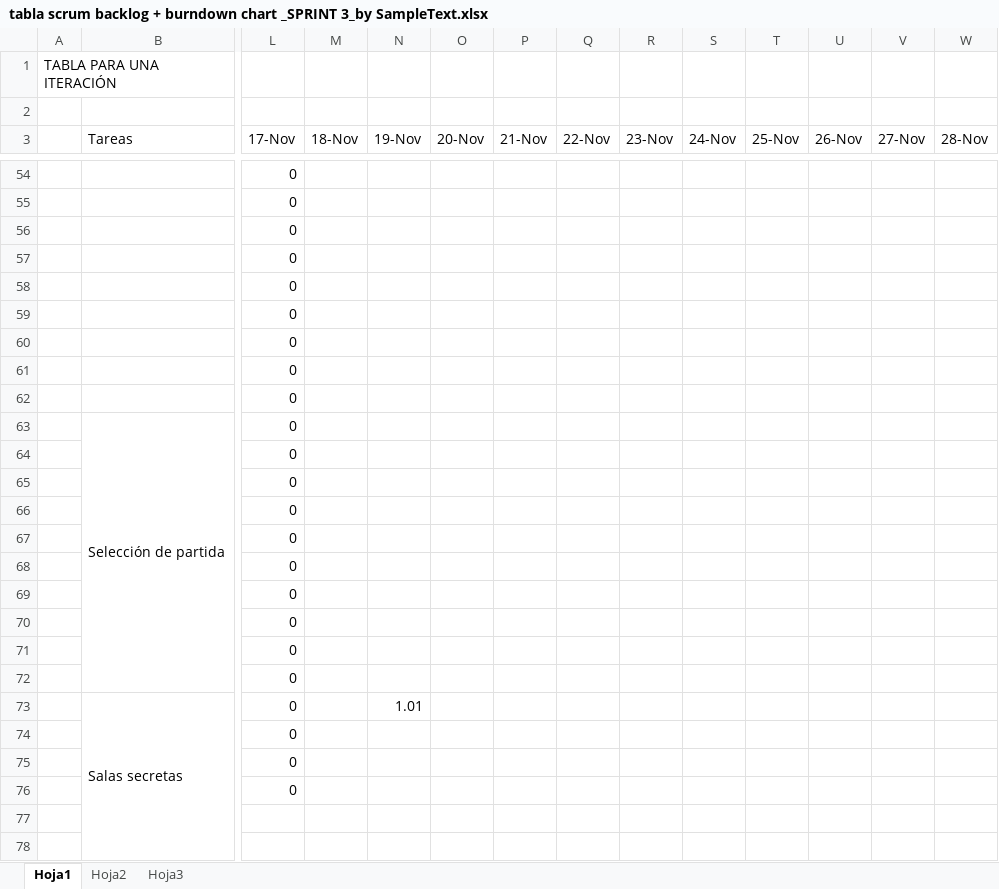
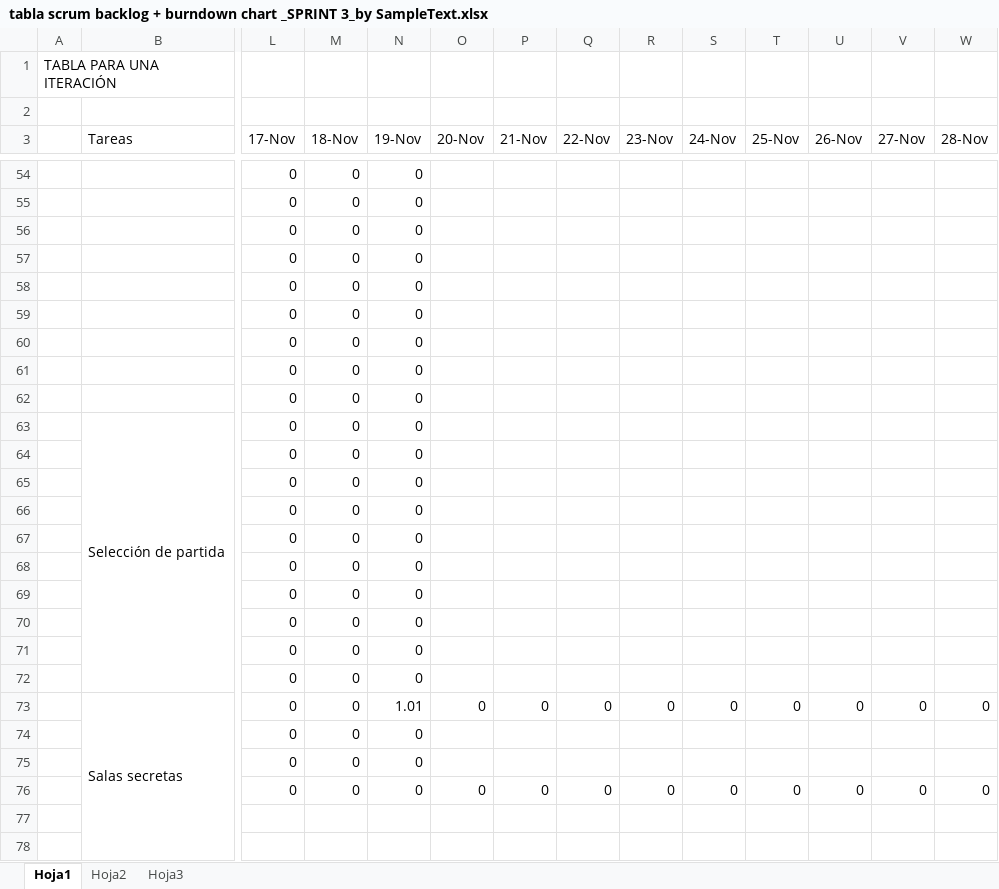
Before and after one commit to devildrake/MAP_LegendOfRadev, an Excel workbook: tabla scrum backlog + burndown chart _SPRINT 3_by SampleText.xlsx, sheet Hoja1, drawn as a sheet; only a part is shown, gaps mark what is left out; values as stored, in another font and other column widths than the file's, no cell formats; charts and pictures not drawn; removed rows and columns are numbered as before the commit, all else as after; rows hold the shown columns only; the diff covers the shown part only; the diff names each change by its address in the sheet, - before the commit and + after, or states it on an @@ line.

```diff
--- a/tabla scrum backlog + burndown chart _SPRINT 3_by SampleText.xlsx (sheet Hoja1)
+++ b/tabla scrum backlog + burndown chart _SPRINT 3_by SampleText.xlsx (sheet Hoja1)
-M54:M75 (18-Nov): (empty)
+M54:M75 (18-Nov): 0
-N54:N72 (19-Nov): (empty)
+N54:N72 (19-Nov): 0
-O73 (20-Nov): (empty)
+O73 (20-Nov): 0
-P73 (21-Nov): (empty)
+P73 (21-Nov): 0
-Q73 (22-Nov): (empty)
+Q73 (22-Nov): 0
-R73 (23-Nov): (empty)
+R73 (23-Nov): 0
-S73 (24-Nov): (empty)
+S73 (24-Nov): 0
-T73 (25-Nov): (empty)
+T73 (25-Nov): 0
-U73 (26-Nov): (empty)
+U73 (26-Nov): 0
-V73 (27-Nov): (empty)
+V73 (27-Nov): 0
-W73 (28-Nov): (empty)
+W73 (28-Nov): 0
-N74:N75 (19-Nov): (empty)
+N74:N75 (19-Nov): 0
-row 76:  |  | 0
+row 76:  |  | 0 | 0 | 0 | 0 | 0 | 0 | 0 | 0 | 0 | 0 | 0 | 0
```
Also changed, not shown: 8 added rows, 8 removed rows and 275 edited cells elsewhere in this sheet, cell formats, charts or pictures, 1 other file.
